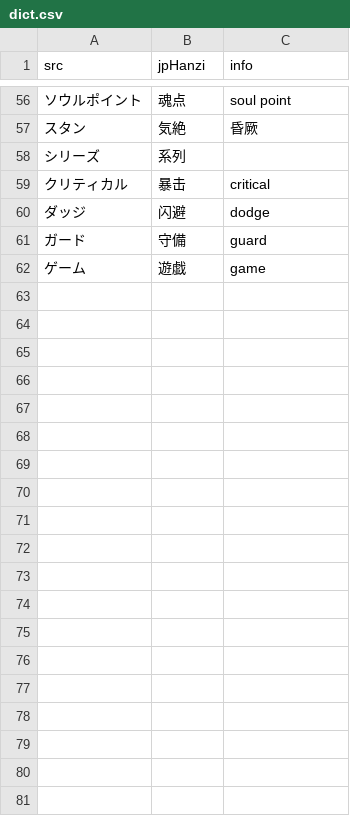
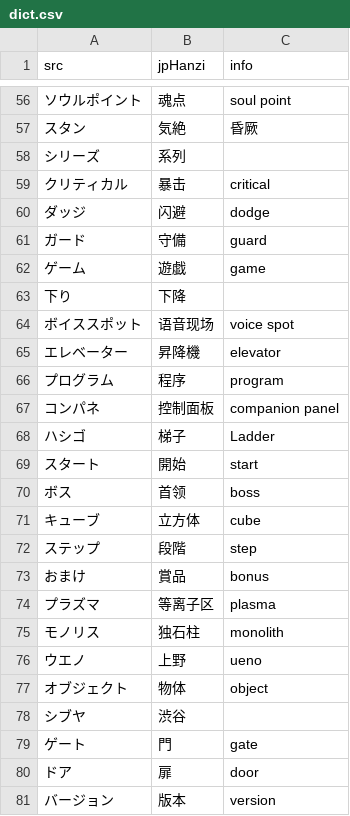
Before and after one commit to SANliangMU/smt_imagine_translate, a CSV file: dict.csv, drawn as a sheet; only a part is shown, gaps mark what is left out; the diff names each change by its address in the sheet, - before the commit and + after, or states it on an @@ line.

Commit message:
1.翻译更新 dict.csv oNPCData.csv。 2.增加相关翻译资料。

```diff
--- a/dict.csv
+++ b/dict.csv
+row 63: 下り | 下降
+row 64: ボイススポット | 语音现场 | voice spot
+row 65: エレベーター | 昇降機 | elevator
+row 66: プログラム | 程序 | program
+row 67: コンパネ | 控制面板 | companion panel
+row 68: ハシゴ | 梯子 | Ladder
+row 69: スタート | 開始 | start
+row 70: ボス | 首领 | boss
+row 71: キューブ | 立方体 | cube
+row 72: ステップ | 段階 | step
+row 73: おまけ | 賞品 | bonus
+row 74: プラズマ | 等离子区 | plasma
+row 75: モノリス | 独石柱 | monolith
+row 76: ウエノ | 上野 | ueno
+row 77: オブジェクト | 物体 | object
+row 78: シブヤ | 渋谷
+row 79: ゲート | 門 | gate
+row 80: ドア | 扉 | door
+row 81: バージョン | 版本 | version
```
Also changed, not shown: translate/Shield/oNPCData.csv, 1 other file.
